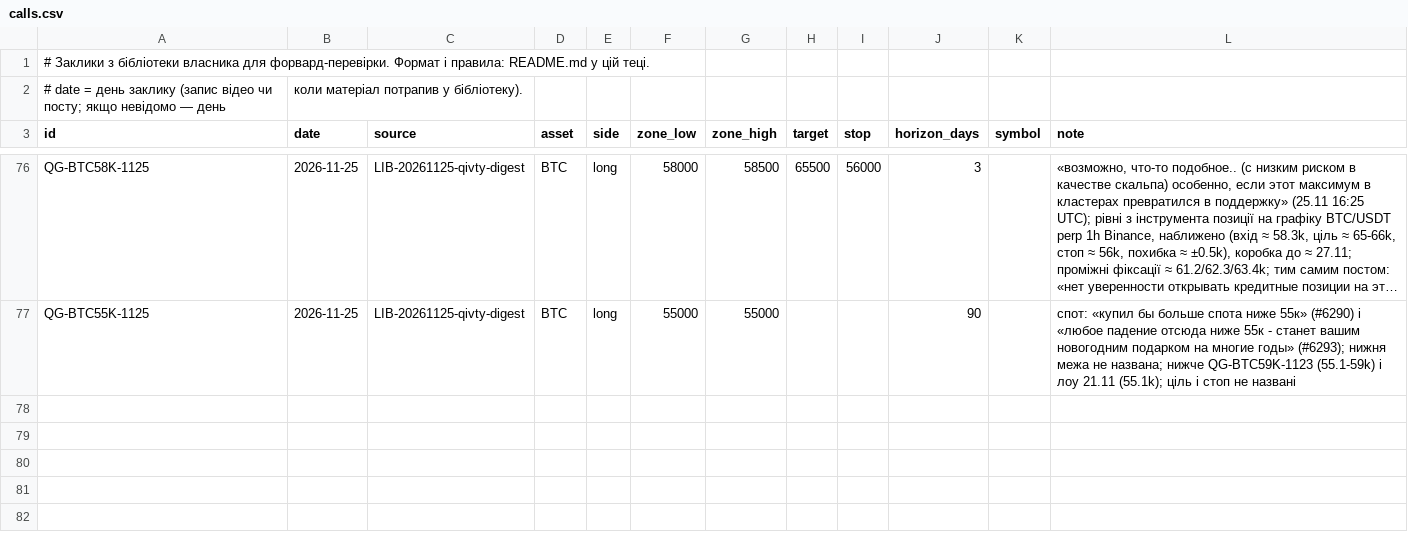
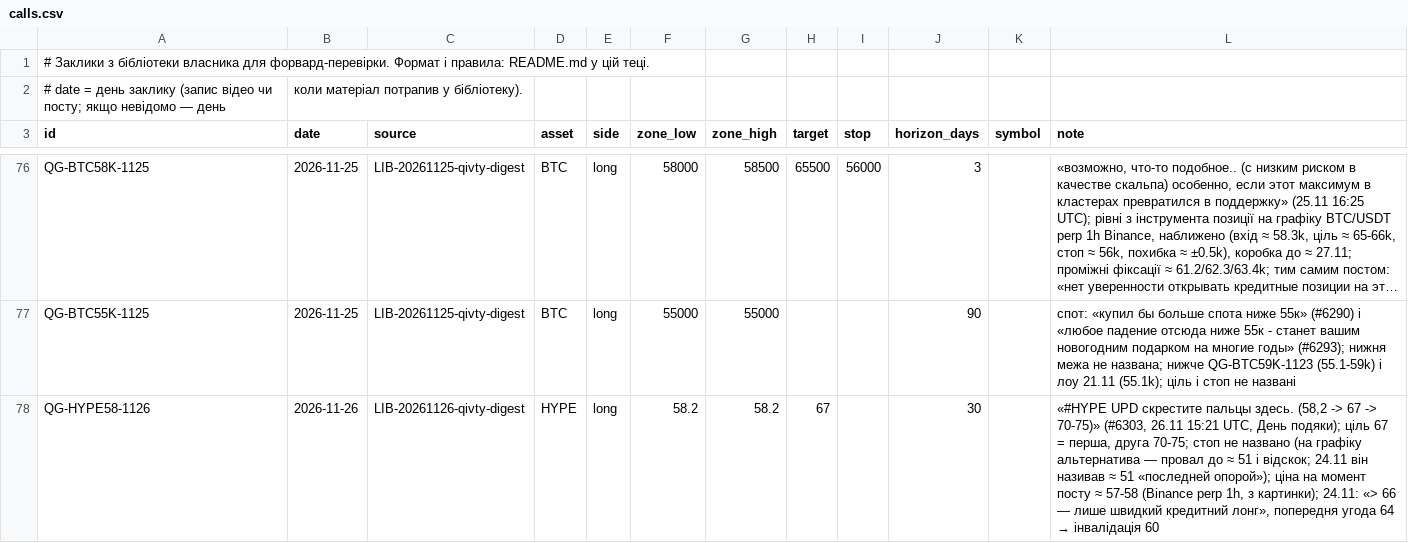
Before and after one commit to nick198922/MCP, a CSV file: docs/calls/calls.csv, drawn as a sheet; only a part is shown, gaps mark what is left out; long unchanged cells end in …; the diff names each change by its address in the sheet, - before the commit and + after, or states it on an @@ line.

Commit message:
Library: qivty posts #6297, #6299, #6300, #6302, #6303
Analysed by scripts/channel_watch.py (claude -p, docs/agents/channel-watch.md).

```diff
--- a/docs/calls/calls.csv
+++ b/docs/calls/calls.csv
+row 78: QG-HYPE58-1126 | 2026-11-26 | LIB-20261126-qivty-digest | HYPE | long | 58.2 | 58.2 | 67 |  | 30 |  | «#HYPE UPD скрестите пальцы здесь. (58,2 -> 67 -> 70-75)» (#6303, 26.11 15:21 UTC, День подяки); ціль 67 = перша, друга 70-75; стоп не названо (на графіку альтернатива — провал до ≈ 51 і відскок; 24.11 він називав ≈ 51 «последней опорой»); ціна на момент посту ≈ 57-58 (Binance perp 1h, з картинки); 24.11: «> 66 — лише швидкий кредитний лонг», попередня угода 64 → інвалідація 60
```
Also changed, not shown: 8 other files.
